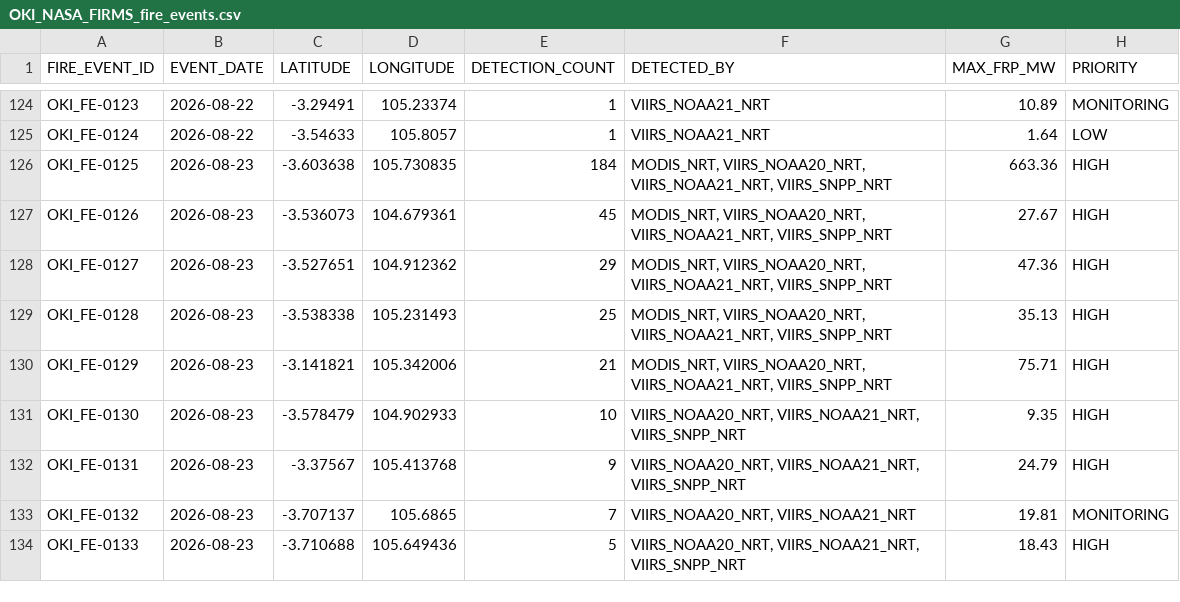
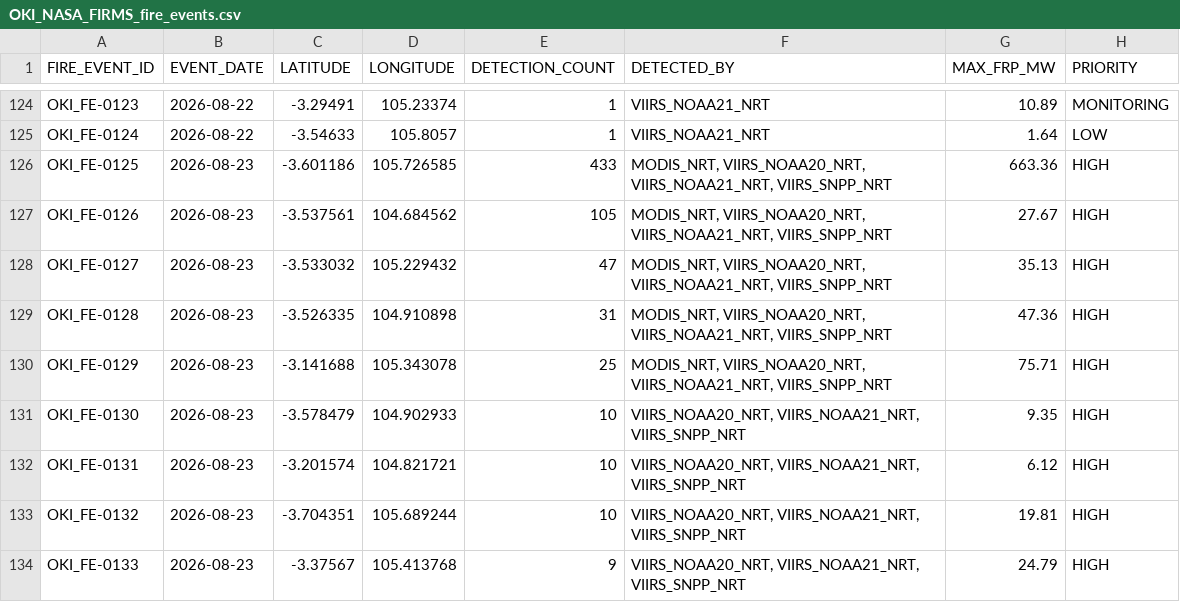
Before and after one commit to Indrmlnaa/Fire_Monitoring, a CSV file: data/v2/processed/OKI_NASA_FIRMS_fire_events.csv, drawn as a sheet; only a part is shown, gaps mark what is left out; the diff covers the shown part only.

```diff
--- a/data/v2/processed/OKI_NASA_FIRMS_fire_events.csv
+++ b/data/v2/processed/OKI_NASA_FIRMS_fire_events.csv
@@ -125,10 +125,10 @@ OKI_FE-0123,2026-08-22,-3.29491,105.23374,1,VIIRS_NOAA21_NRT,10.89,MONITORING
 OKI_FE-0124,2026-08-22,-3.54633,105.8057,1,VIIRS_NOAA21_NRT,1.64,LOW
-OKI_FE-0125,2026-08-23,-3.603638,105.730835,184,"MODIS_NRT, VIIRS_NOAA20_NRT, VIIRS_NOAA21_NRT, VIIRS_SNPP_NRT",663.36,HIGH
-OKI_FE-0126,2026-08-23,-3.536073,104.679361,45,"MODIS_NRT, VIIRS_NOAA20_NRT, VIIRS_NOAA21_NRT, VIIRS_SNPP_NRT",27.67,HIGH
-OKI_FE-0127,2026-08-23,-3.527651,104.912362,29,"MODIS_NRT, VIIRS_NOAA20_NRT, VIIRS_NOAA21_NRT, VIIRS_SNPP_NRT",47.36,HIGH
-OKI_FE-0128,2026-08-23,-3.538338,105.231493,25,"MODIS_NRT, VIIRS_NOAA20_NRT, VIIRS_NOAA21_NRT, VIIRS_SNPP_NRT",35.13,HIGH
-OKI_FE-0129,2026-08-23,-3.141821,105.342006,21,"MODIS_NRT, VIIRS_NOAA20_NRT, VIIRS_NOAA21_NRT, VIIRS_SNPP_NRT",75.71,HIGH
+OKI_FE-0125,2026-08-23,-3.601186,105.726585,433,"MODIS_NRT, VIIRS_NOAA20_NRT, VIIRS_NOAA21_NRT, VIIRS_SNPP_NRT",663.36,HIGH
+OKI_FE-0126,2026-08-23,-3.537561,104.684562,105,"MODIS_NRT, VIIRS_NOAA20_NRT, VIIRS_NOAA21_NRT, VIIRS_SNPP_NRT",27.67,HIGH
+OKI_FE-0127,2026-08-23,-3.533032,105.229432,47,"MODIS_NRT, VIIRS_NOAA20_NRT, VIIRS_NOAA21_NRT, VIIRS_SNPP_NRT",35.13,HIGH
+OKI_FE-0128,2026-08-23,-3.526335,104.910898,31,"MODIS_NRT, VIIRS_NOAA20_NRT, VIIRS_NOAA21_NRT, VIIRS_SNPP_NRT",47.36,HIGH
+OKI_FE-0129,2026-08-23,-3.141688,105.343078,25,"MODIS_NRT, VIIRS_NOAA20_NRT, VIIRS_NOAA21_NRT, VIIRS_SNPP_NRT",75.71,HIGH
 OKI_FE-0130,2026-08-23,-3.578479,104.902933,10,"VIIRS_NOAA20_NRT, VIIRS_NOAA21_NRT, VIIRS_SNPP_NRT",9.35,HIGH
-OKI_FE-0131,2026-08-23,-3.37567,105.413768,9,"VIIRS_NOAA20_NRT, VIIRS_NOAA21_NRT, VIIRS_SNPP_NRT",24.79,HIGH
-OKI_FE-0132,2026-08-23,-3.707137,105.6865,7,"VIIRS_NOAA20_NRT, VIIRS_NOAA21_NRT",19.81,MONITORING
-OKI_FE-0133,2026-08-23,-3.710688,105.649436,5,"VIIRS_NOAA20_NRT, VIIRS_NOAA21_NRT, VIIRS_SNPP_NRT",18.43,HIGH
+OKI_FE-0131,2026-08-23,-3.201574,104.821721,10,"VIIRS_NOAA20_NRT, VIIRS_NOAA21_NRT, VIIRS_SNPP_NRT",6.12,HIGH
+OKI_FE-0132,2026-08-23,-3.704351,105.689244,10,"VIIRS_NOAA20_NRT, VIIRS_NOAA21_NRT, VIIRS_SNPP_NRT",19.81,HIGH
+OKI_FE-0133,2026-08-23,-3.37567,105.413768,9,"VIIRS_NOAA20_NRT, VIIRS_NOAA21_NRT, VIIRS_SNPP_NRT",24.79,HIGH
```
Also changed, not shown: 7 added rows and 80 edited cells elsewhere in this file, data/v2/processed/OKI_fire_events_rainfall.csv, data/v2/processed/Teluk_Bintuni_NASA_FIRMS_spatial_analysis.csv, 1 other file.
